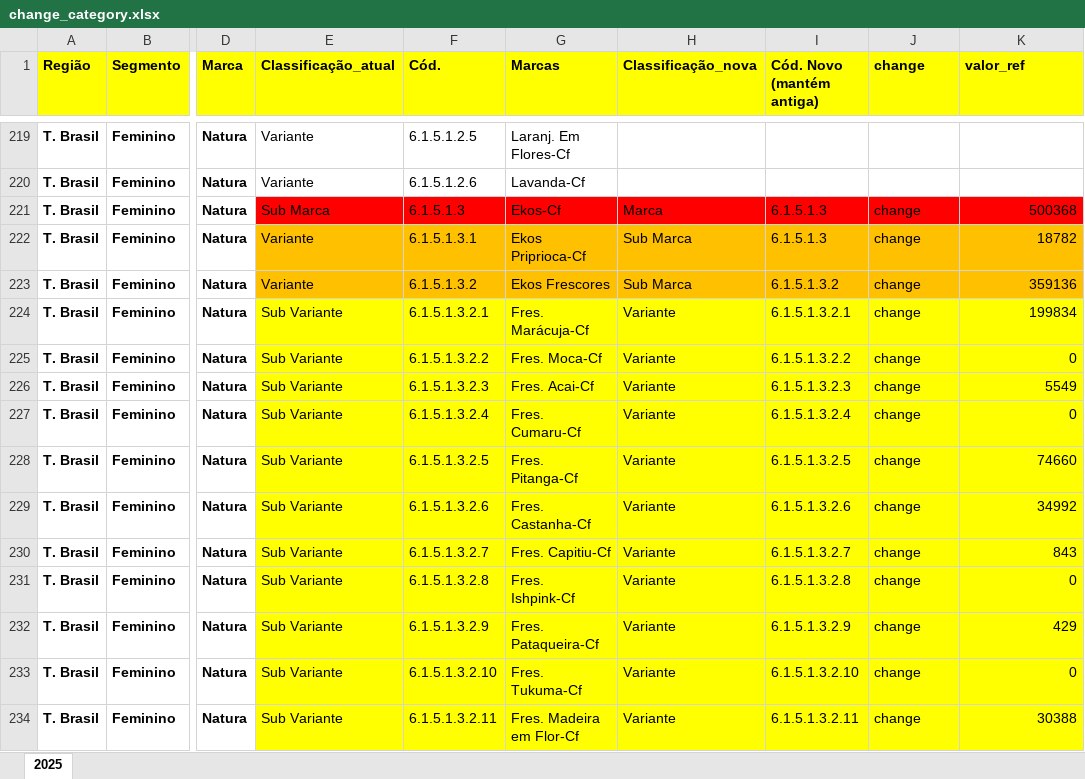
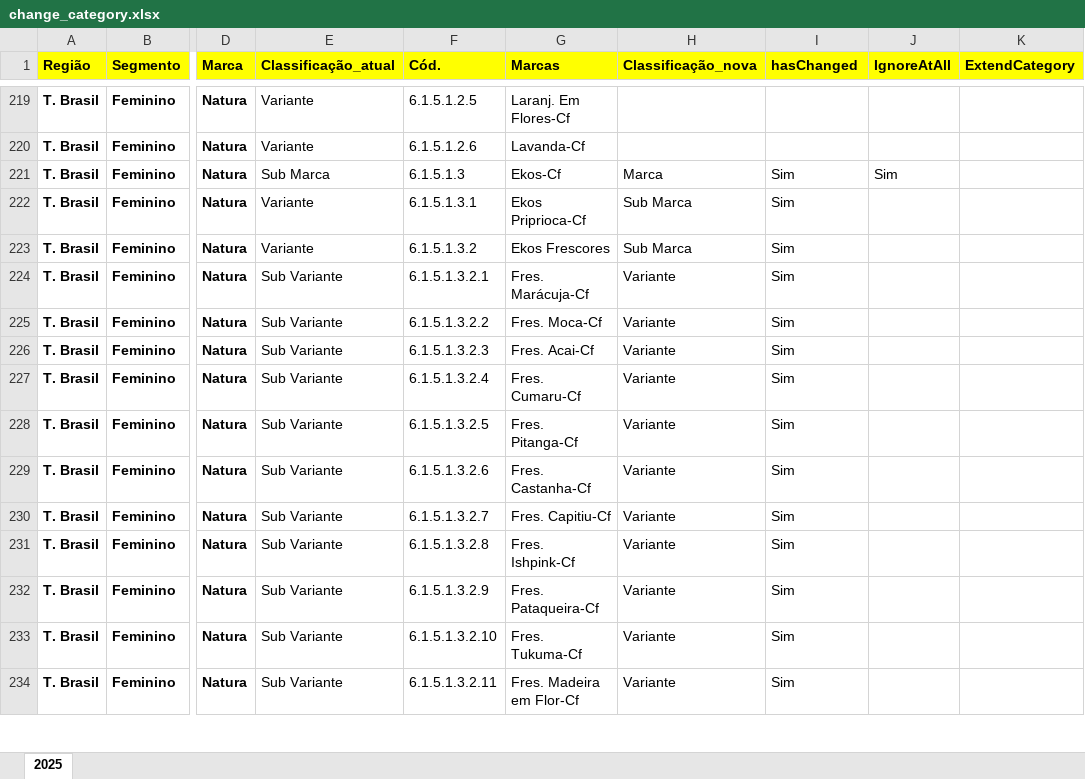
Before and after one commit to dankusters/symrise, an Excel workbook: fonte/change_category.xlsx, sheet 2025, drawn as a sheet; only a part is shown, gaps mark what is left out; values as stored, in another font and other column widths than the file's, no borders; the diff covers the shown part only; the diff names each change by its address in the sheet, - before the commit and + after, or states it on an @@ line.

```diff
--- a/fonte/change_category.xlsx (sheet 2025)
+++ b/fonte/change_category.xlsx (sheet 2025)
-I1: Cód. Novo (mantém antiga)
+I1: hasChanged
-J1: change
+J1: IgnoreAtAll
-K1: valor_ref
+K1: ExtendCategory
-E221:K221 fill: #FF0000
+E221:K221 fill: none
-I221:I222 (hasChanged): 6.1.5.1.3
+I221:I222 (hasChanged): Sim
-J221 (IgnoreAtAll): change
+J221 (IgnoreAtAll): Sim
-K221 (ExtendCategory): 500368
+K221 (ExtendCategory): (empty)
-E222:K223 fill: #FFC000
+E222:K223 fill: none
-J222:J234 (IgnoreAtAll): change
+J222:J234 (IgnoreAtAll): (empty)
-K222 (ExtendCategory): 18782
+K222 (ExtendCategory): (empty)
-I223 (hasChanged): 6.1.5.1.3.2
+I223 (hasChanged): Sim
-K223 (ExtendCategory): 359136
+K223 (ExtendCategory): (empty)
-E224:K234 fill: #FFFF00
+E224:K234 fill: none
-I224 (hasChanged): 6.1.5.1.3.2.1
+I224 (hasChanged): Sim
-K224 (ExtendCategory): 199834
+K224 (ExtendCategory): (empty)
-I225 (hasChanged): 6.1.5.1.3.2.2
+I225 (hasChanged): Sim
-K225 (ExtendCategory): 0
+K225 (ExtendCategory): (empty)
-I226 (hasChanged): 6.1.5.1.3.2.3
+I226 (hasChanged): Sim
-K226 (ExtendCategory): 5549
+K226 (ExtendCategory): (empty)
-I227 (hasChanged): 6.1.5.1.3.2.4
+I227 (hasChanged): Sim
-K227 (ExtendCategory): 0
+K227 (ExtendCategory): (empty)
-I228 (hasChanged): 6.1.5.1.3.2.5
+I228 (hasChanged): Sim
-K228 (ExtendCategory): 74660
+K228 (ExtendCategory): (empty)
-I229 (hasChanged): 6.1.5.1.3.2.6
+I229 (hasChanged): Sim
-K229 (ExtendCategory): 34992
+K229 (ExtendCategory): (empty)
-I230 (hasChanged): 6.1.5.1.3.2.7
+I230 (hasChanged): Sim
-K230 (ExtendCategory): 843
+K230 (ExtendCategory): (empty)
-I231 (hasChanged): 6.1.5.1.3.2.8
+I231 (hasChanged): Sim
-K231 (ExtendCategory): 0
+K231 (ExtendCategory): (empty)
-I232 (hasChanged): 6.1.5.1.3.2.9
+I232 (hasChanged): Sim
-K232 (ExtendCategory): 429
+K232 (ExtendCategory): (empty)
-I233 (hasChanged): 6.1.5.1.3.2.10
+I233 (hasChanged): Sim
-K233 (ExtendCategory): 0
+K233 (ExtendCategory): (empty)
-I234 (hasChanged): 6.1.5.1.3.2.11
+I234 (hasChanged): Sim
-K234 (ExtendCategory): 30388
+K234 (ExtendCategory): (empty)
```
Also changed, not shown: 39 edited cells and cell formats elsewhere in this sheet, 2 other files.
